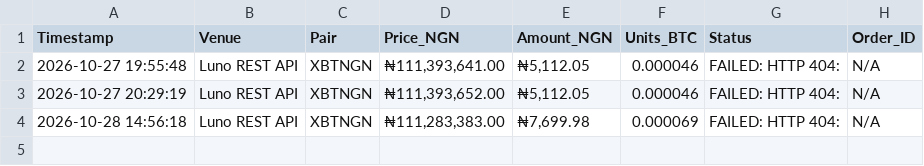
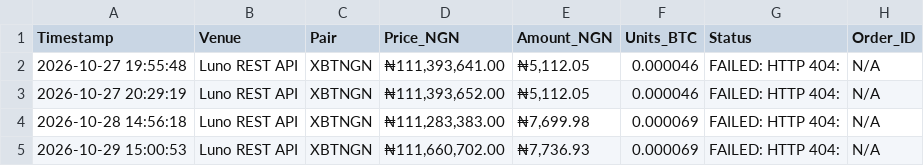
Before and after one commit to bamideleadedeji/crypto-volatility-engine, a CSV file: luno_live_pilot_audit.csv, drawn as a sheet.

```diff
--- a/luno_live_pilot_audit.csv
+++ b/luno_live_pilot_audit.csv
@@ -4 +4,2 @@ Timestamp,Venue,Pair,Price_NGN,Amount_NGN,Units_BTC,Status,Order_ID
 2026-10-28 14:56:18,Luno REST API,XBTNGN,"₦111,283,383.00","₦7,699.98",0.000069,FAILED: HTTP 404: ,N/A
+2026-10-29 15:00:53,Luno REST API,XBTNGN,"₦111,660,702.00","₦7,736.93",0.000069,FAILED: HTTP 404: ,N/A
```
